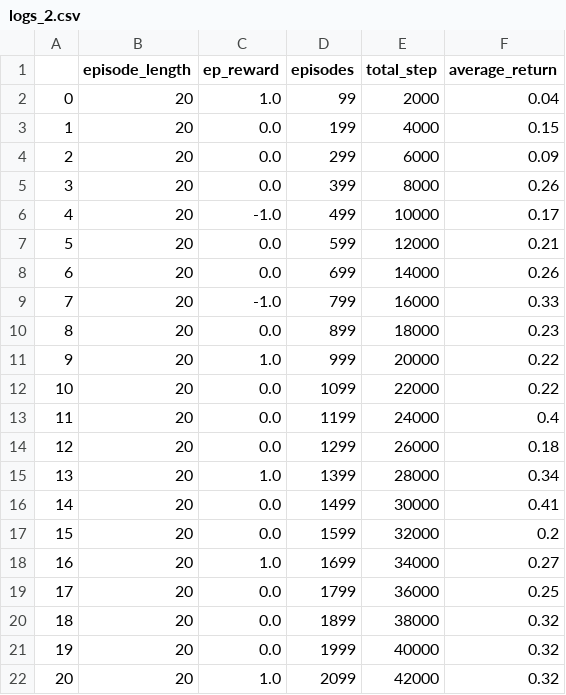
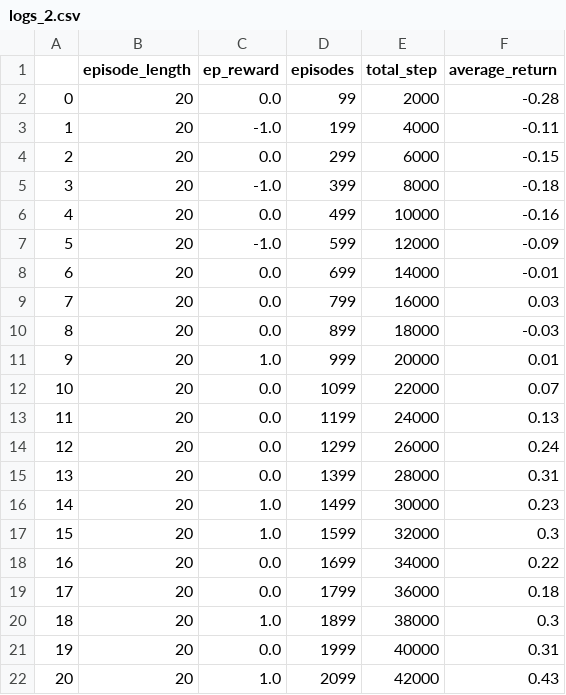
Before and after one commit to bencer3283/rl2023-sanding-ppo, a CSV file: results/SandingEnvEasy/ppo/logging/logs_2.csv, drawn as a sheet; only a part is shown; the diff covers the shown part only.

Commit message:
base easy trained

```diff
--- a/results/SandingEnvEasy/ppo/logging/logs_2.csv
+++ b/results/SandingEnvEasy/ppo/logging/logs_2.csv
@@ -1,22 +1,22 @@
 ,episode_length,ep_reward,episodes,total_step,average_return
-0,20,1.0,99,2000,0.04
-1,20,0.0,199,4000,0.15
-2,20,0.0,299,6000,0.09
-3,20,0.0,399,8000,0.26
-4,20,-1.0,499,10000,0.17
-5,20,0.0,599,12000,0.21
-6,20,0.0,699,14000,0.26
-7,20,-1.0,799,16000,0.33
-8,20,0.0,899,18000,0.23
-9,20,1.0,999,20000,0.22
-10,20,0.0,1099,22000,0.22
-11,20,0.0,1199,24000,0.4
-12,20,0.0,1299,26000,0.18
-13,20,1.0,1399,28000,0.34
-14,20,0.0,1499,30000,0.41
-15,20,0.0,1599,32000,0.2
-16,20,1.0,1699,34000,0.27
-17,20,0.0,1799,36000,0.25
-18,20,0.0,1899,38000,0.32
-19,20,0.0,1999,40000,0.32
-20,20,1.0,2099,42000,0.32
+0,20,0.0,99,2000,-0.28
+1,20,-1.0,199,4000,-0.11
+2,20,0.0,299,6000,-0.15
+3,20,-1.0,399,8000,-0.18
+4,20,0.0,499,10000,-0.16
+5,20,-1.0,599,12000,-0.09
+6,20,0.0,699,14000,-0.01
+7,20,0.0,799,16000,0.03
+8,20,0.0,899,18000,-0.03
+9,20,1.0,999,20000,0.01
+10,20,0.0,1099,22000,0.07
+11,20,0.0,1199,24000,0.13
+12,20,0.0,1299,26000,0.24
+13,20,0.0,1399,28000,0.31
+14,20,1.0,1499,30000,0.23
+15,20,1.0,1599,32000,0.3
+16,20,0.0,1699,34000,0.22
+17,20,0.0,1799,36000,0.18
+18,20,1.0,1899,38000,0.3
+19,20,0.0,1999,40000,0.31
+20,20,1.0,2099,42000,0.43
```
Also changed, not shown: 114 edited cells elsewhere in this file, 10 other files.
